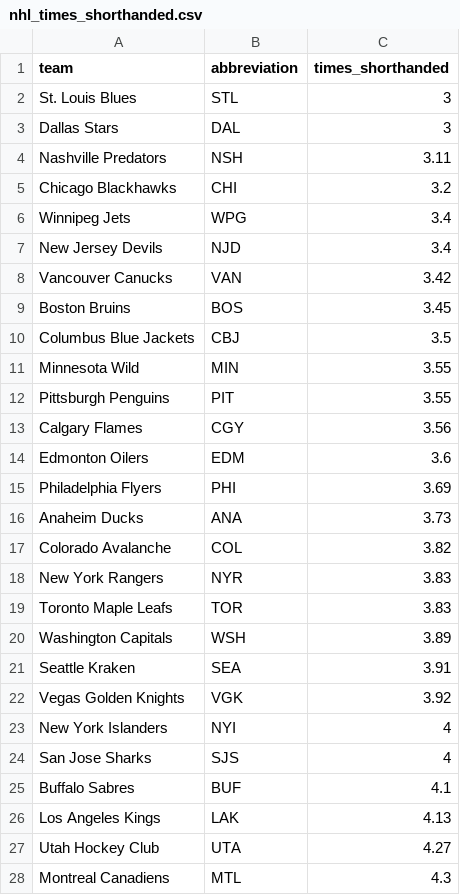
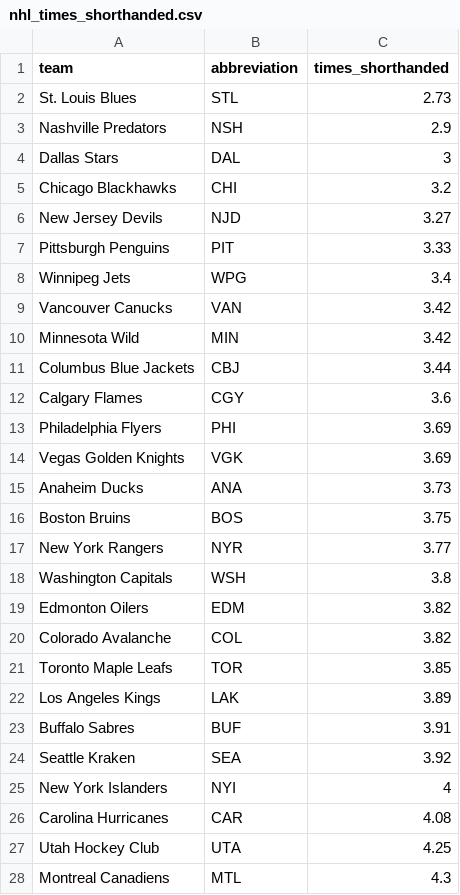
Before and after one commit to ceddto100/Kelly-s-Criterion-calculator, a CSV file: frontend/public/stats/nhl/nhl_times_shorthanded.csv, drawn as a sheet; only a part is shown; the diff covers the shown part only.

```diff
--- a/frontend/public/stats/nhl/nhl_times_shorthanded.csv
+++ b/frontend/public/stats/nhl/nhl_times_shorthanded.csv
@@ -1,28 +1,28 @@
 "team","abbreviation","times_shorthanded"
-"St. Louis Blues","STL",3
+"St. Louis Blues","STL",2.73
+"Nashville Predators","NSH",2.9
 "Dallas Stars","DAL",3
-"Nashville Predators","NSH",3.11
 "Chicago Blackhawks","CHI",3.2
+"New Jersey Devils","NJD",3.27
+"Pittsburgh Penguins","PIT",3.33
 "Winnipeg Jets","WPG",3.4
-"New Jersey Devils","NJD",3.4
 "Vancouver Canucks","VAN",3.42
-"Boston Bruins","BOS",3.45
-"Columbus Blue Jackets","CBJ",3.5
-"Minnesota Wild","MIN",3.55
-"Pittsburgh Penguins","PIT",3.55
-"Calgary Flames","CGY",3.56
-"Edmonton Oilers","EDM",3.6
+"Minnesota Wild","MIN",3.42
+"Columbus Blue Jackets","CBJ",3.44
+"Calgary Flames","CGY",3.6
 "Philadelphia Flyers","PHI",3.69
+"Vegas Golden Knights","VGK",3.69
 "Anaheim Ducks","ANA",3.73
+"Boston Bruins","BOS",3.75
+"New York Rangers","NYR",3.77
+"Washington Capitals","WSH",3.8
+"Edmonton Oilers","EDM",3.82
 "Colorado Avalanche","COL",3.82
-"New York Rangers","NYR",3.83
-"Toronto Maple Leafs","TOR",3.83
-"Washington Capitals","WSH",3.89
-"Seattle Kraken","SEA",3.91
-"Vegas Golden Knights","VGK",3.92
+"Toronto Maple Leafs","TOR",3.85
+"Los Angeles Kings","LAK",3.89
+"Buffalo Sabres","BUF",3.91
+"Seattle Kraken","SEA",3.92
 "New York Islanders","NYI",4
-"San Jose Sharks","SJS",4
-"Buffalo Sabres","BUF",4.1
-"Los Angeles Kings","LAK",4.13
-"Utah Hockey Club","UTA",4.27
+"Carolina Hurricanes","CAR",4.08
+"Utah Hockey Club","UTA",4.25
 "Montreal Canadiens","MTL",4.3
```
Also changed, not shown: 1 added row, 1 removed row and 3 edited cells elsewhere in this file, frontend/public/stats/nhl/nhl_hdcf60.csv, frontend/public/stats/nhl/nhl_pp.csv, 14 other files.
